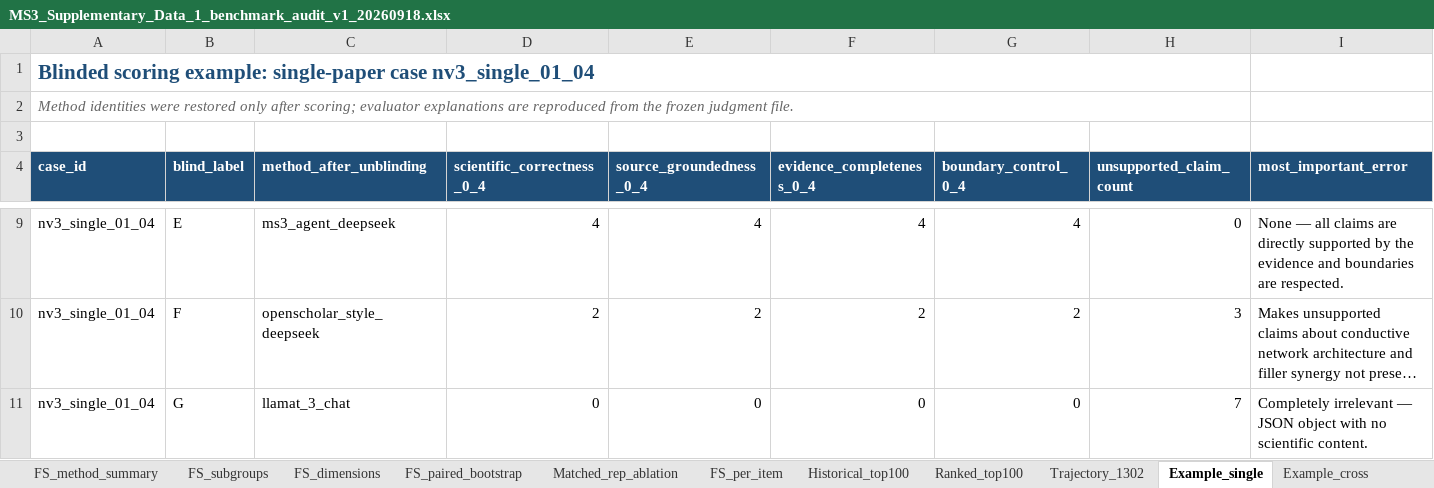
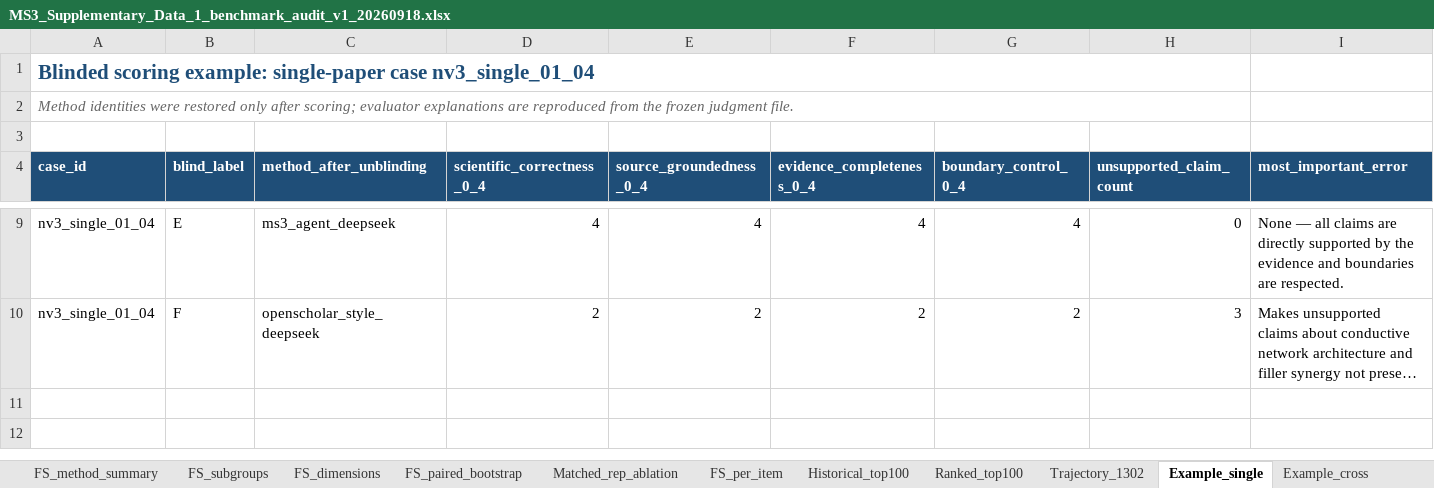
Before and after one commit to Qybc/ms3-functional-trajectories, an Excel workbook: supplementary_data/MS3_Supplementary_Data_1_benchmark_audit_v1_20260918.xlsx, sheet Example_single, drawn as a sheet; only a part is shown, gaps mark what is left out; long unchanged cells end in …; values as stored, in another font and other column widths than the file's, no borders; rows hold the shown columns only; the diff names each change by its address in the sheet, - before the commit and + after, or states it on an @@ line.

```diff
--- a/supplementary_data/MS3_Supplementary_Data_1_benchmark_audit_v1_20260918.xlsx (sheet Example_single)
+++ b/supplementary_data/MS3_Supplementary_Data_1_benchmark_audit_v1_20260918.xlsx (sheet Example_single)
-row 11: nv3_single_01_04 | G | llamat_3_chat | 0 | 0 | 0 | 0 | 7 | Completely irrelevant — JSON object with no scientific content.
```
Also changed, not shown: sheet Example_cross, sheet Matched_rep_ablation, sheet README, 26 other files.
